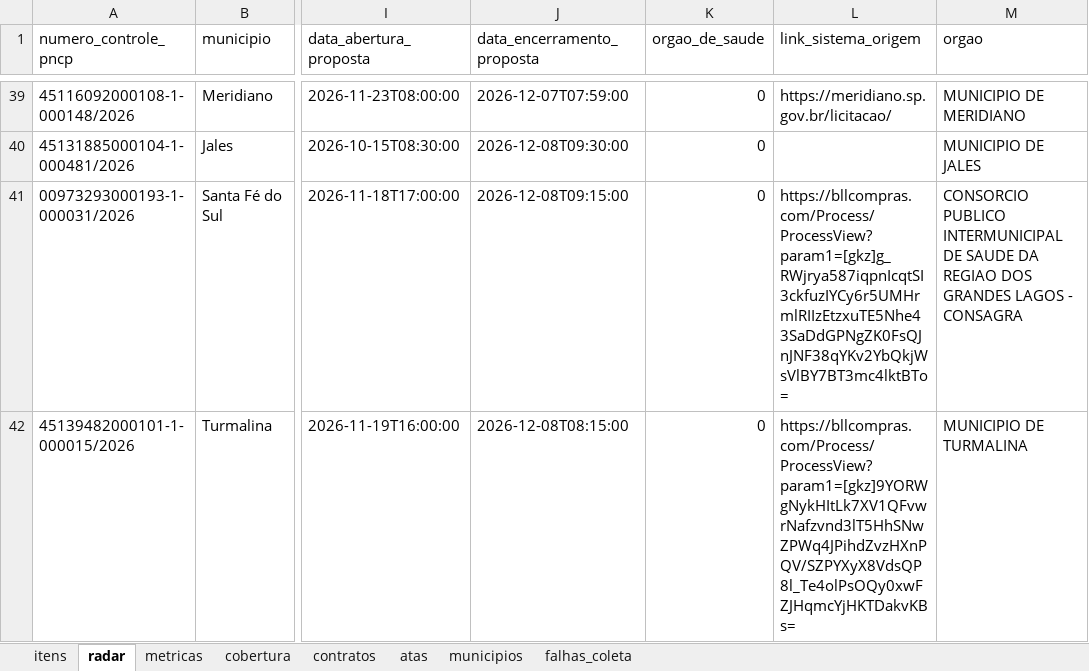
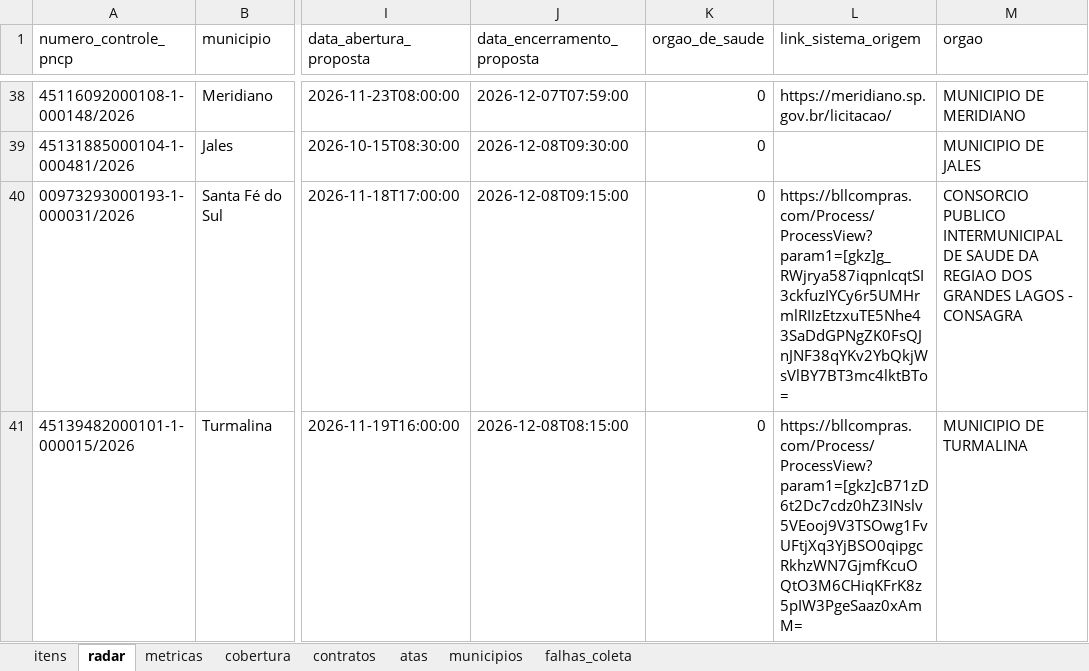
Before and after one commit to hub-ramos/licitacao, an Excel workbook: dados/licitacoes.xlsx, sheet radar, drawn as a sheet; only a part is shown, gaps mark what is left out; values as stored, in another font and other column widths than the file's, no borders; addresses are those after the commit; the diff covers the shown part only; the diff names each change by its address in the sheet, - before the commit and + after, or states it on an @@ line.

```diff
--- a/dados/licitacoes.xlsx (sheet radar)
+++ b/dados/licitacoes.xlsx (sheet radar)
-L41 (link_sistema_origem): https://bllcompras.com/Process/ProcessView?param1=[gkz]9YORWgNykHItLk7XV1QFvwrNafzvnd3lT5HhSNwZPWq4JPihdZvzHXnPQV/SZPYXyX8VdsQP8l_Te4olPsOQy0xwFZJHqmcYjHKTDakvKBs=
+L41 (link_sistema_origem): https://bllcompras.com/Process/ProcessView?param1=[gkz]cB71zD6t2Dc7cdz0hZ3INslv5VEooj9V3TSOwg1FvUFtjXq3YjBSO0qipgcRkhzWN7GjmfKcuOQtO3M6CHiqKFrK8z5pIW3PgeSaaz0xAmM=
```
Also changed, not shown: 1 added row and 1 removed row elsewhere in this sheet, sheet metricas, sheet itens, 5 other files.
